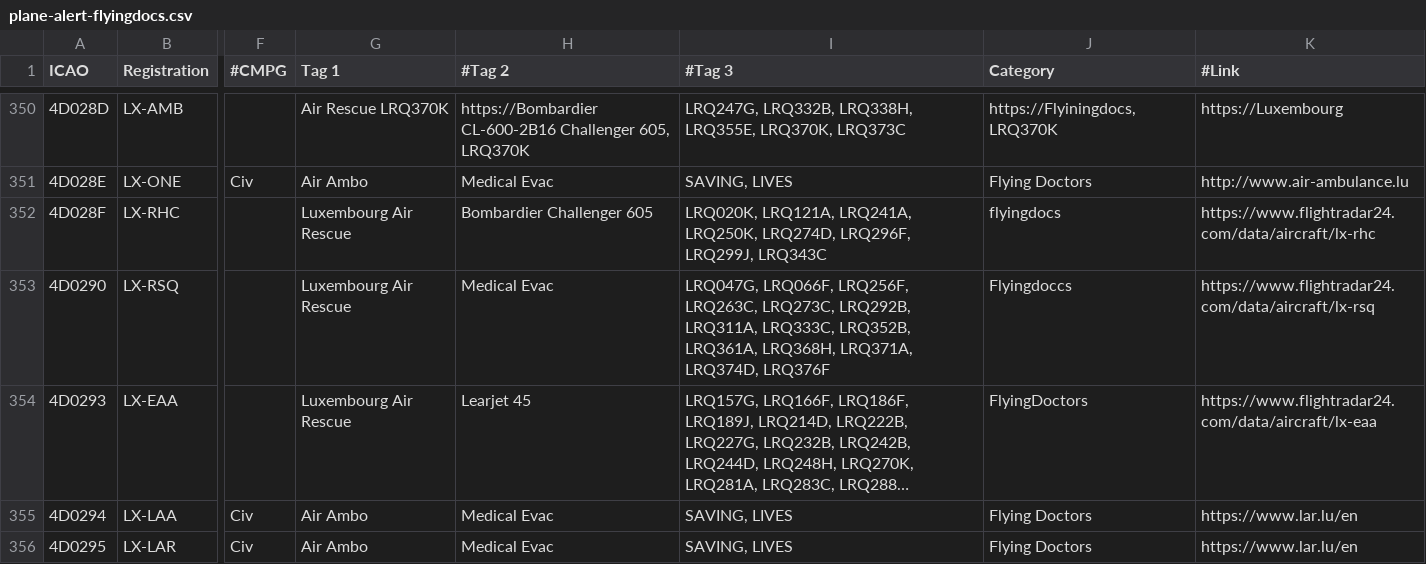
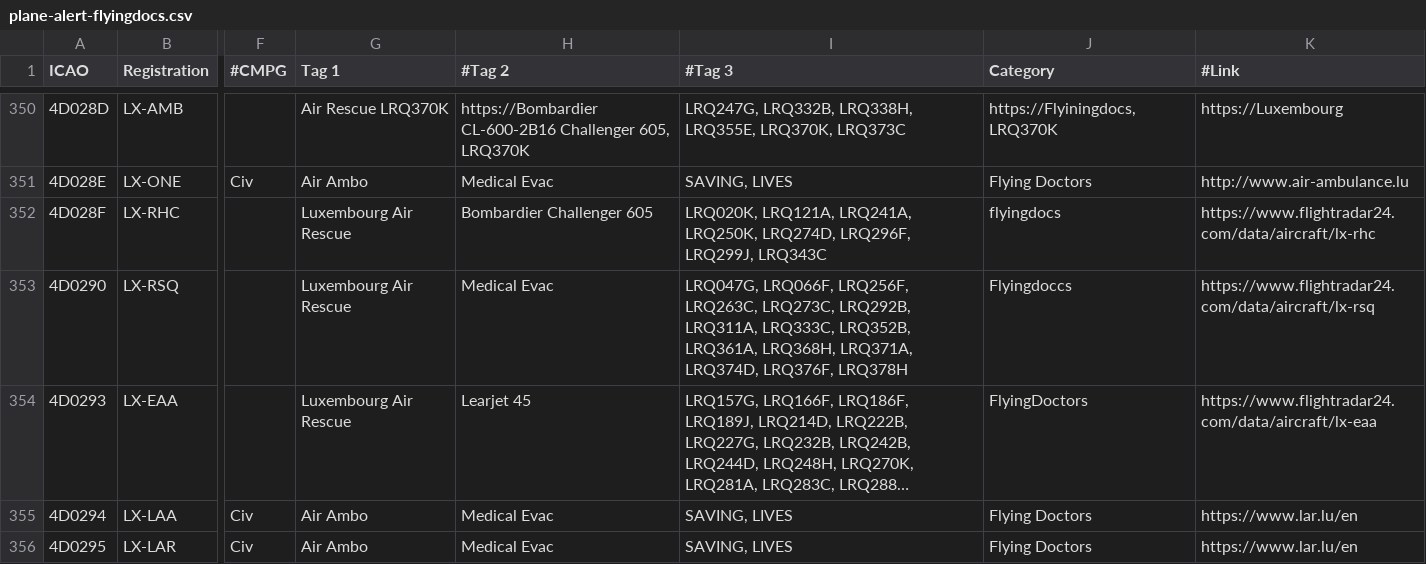
Before and after one commit to djrexishere91/df-adsb-lists, a CSV file: plane-alert-flyingdocs.csv, drawn as a sheet; only a part is shown, gaps mark what is left out; long unchanged cells end in …; the diff names each change by its address in the sheet, - before the commit and + after, or states it on an @@ line.

```diff
--- a/plane-alert-flyingdocs.csv
+++ b/plane-alert-flyingdocs.csv
-I353 (#Tag 3): …LRQ371A, LRQ374D, LRQ376F
+I353 (#Tag 3): …LRQ371A, LRQ374D, LRQ376F, LRQ378H
```
Also changed, not shown: 1 other file.
